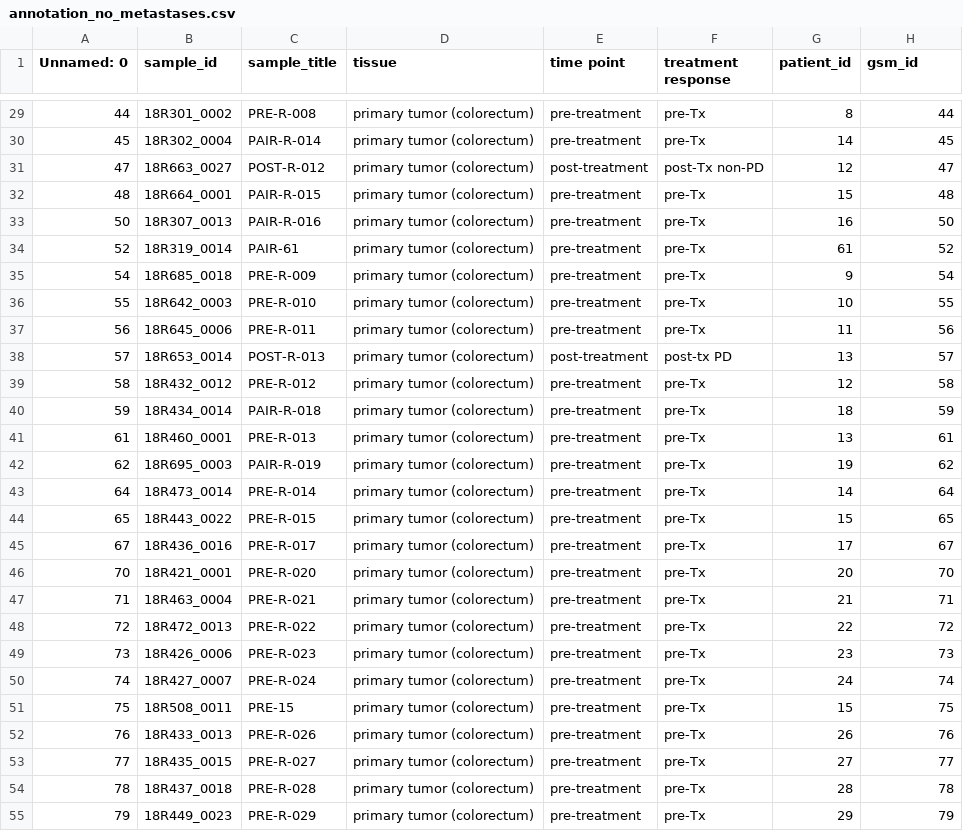
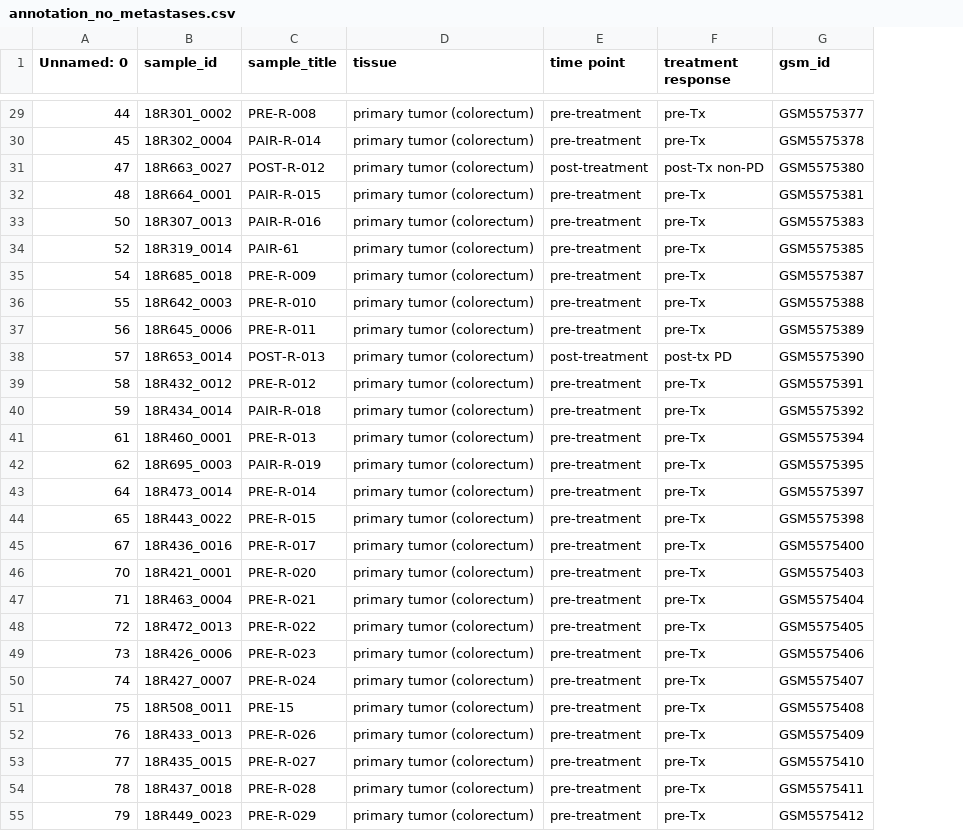
Before and after one commit to lkmaks/mcrc-cetuximab-analysis, a CSV file: data/annotation_no_metastases.csv, drawn as a sheet; only a part is shown, gaps mark what is left out; removed rows and columns are numbered as before the commit, all else as after; the diff covers the shown part only; the diff names each change by its address in the sheet, - before the commit and + after, or states it on an @@ line.

```diff
--- a/data/annotation_no_metastases.csv
+++ b/data/annotation_no_metastases.csv
-column G (patient_id), rows 29-55: 8 | 14 | 12 | 15 | 16 | 61 | 9 | 10 | 11 | 13 | 12 | 18 | 13 | 19 | 14 | 15 | 17 | 20 | 21 | 22 | 23 | 24 | 15 | 26 | 27 | 28 | 29
-G29 (gsm_id): 44
+G29 (gsm_id): GSM5575377
-G30 (gsm_id): 45
+G30 (gsm_id): GSM5575378
-G31 (gsm_id): 47
+G31 (gsm_id): GSM5575380
-G32 (gsm_id): 48
+G32 (gsm_id): GSM5575381
-G33 (gsm_id): 50
+G33 (gsm_id): GSM5575383
-G34 (gsm_id): 52
+G34 (gsm_id): GSM5575385
-G35 (gsm_id): 54
+G35 (gsm_id): GSM5575387
-G36 (gsm_id): 55
+G36 (gsm_id): GSM5575388
-G37 (gsm_id): 56
+G37 (gsm_id): GSM5575389
-G38 (gsm_id): 57
+G38 (gsm_id): GSM5575390
-G39 (gsm_id): 58
+G39 (gsm_id): GSM5575391
-G40 (gsm_id): 59
+G40 (gsm_id): GSM5575392
-G41 (gsm_id): 61
+G41 (gsm_id): GSM5575394
-G42 (gsm_id): 62
+G42 (gsm_id): GSM5575395
-G43 (gsm_id): 64
+G43 (gsm_id): GSM5575397
-G44 (gsm_id): 65
+G44 (gsm_id): GSM5575398
-G45 (gsm_id): 67
+G45 (gsm_id): GSM5575400
-G46 (gsm_id): 70
+G46 (gsm_id): GSM5575403
-G47 (gsm_id): 71
+G47 (gsm_id): GSM5575404
-G48 (gsm_id): 72
+G48 (gsm_id): GSM5575405
-G49 (gsm_id): 73
+G49 (gsm_id): GSM5575406
-G50 (gsm_id): 74
+G50 (gsm_id): GSM5575407
-G51 (gsm_id): 75
+G51 (gsm_id): GSM5575408
-G52 (gsm_id): 76
+G52 (gsm_id): GSM5575409
-G53 (gsm_id): 77
+G53 (gsm_id): GSM5575410
-G54 (gsm_id): 78
+G54 (gsm_id): GSM5575411
-G55 (gsm_id): 79
+G55 (gsm_id): GSM5575412
```
Also changed, not shown: 58 edited cells elsewhere in this file, data/useful_ann.csv, 2 other files.
